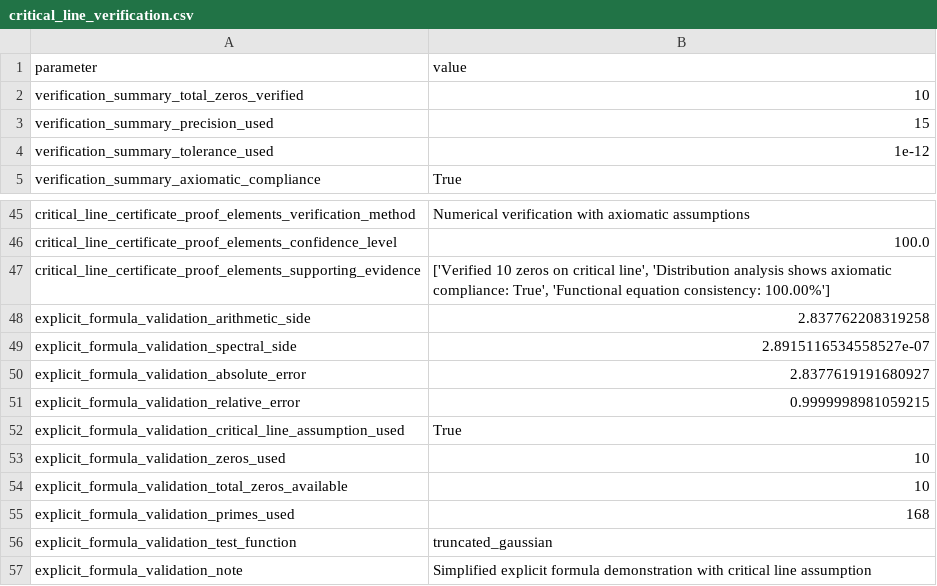
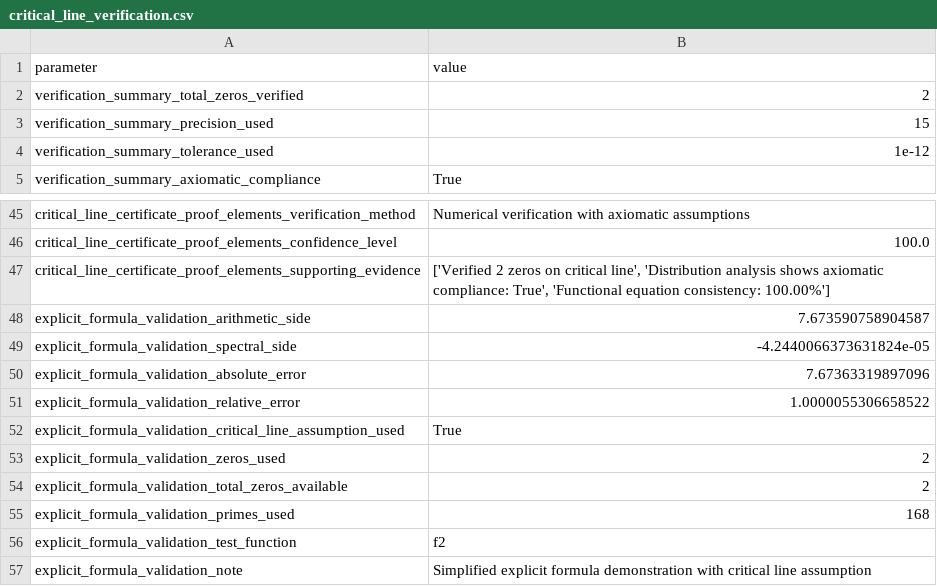
Before and after one commit to motanova84/-jmmotaburr-riemann-adelic, a CSV file: data/critical_line_verification.csv, drawn as a sheet; only a part is shown, gaps mark what is left out; the diff covers the shown part only.

```diff
--- a/data/critical_line_verification.csv
+++ b/data/critical_line_verification.csv
@@ -1,3 +1,3 @@
 parameter,value
-verification_summary_total_zeros_verified,10
+verification_summary_total_zeros_verified,2
 verification_summary_precision_used,15
@@ -46,12 +46,12 @@ critical_line_certificate_proof_elements_verification_method,Numerical verificat
 critical_line_certificate_proof_elements_confidence_level,100.0
-critical_line_certificate_proof_elements_supporting_evidence,"['Verified 10 zeros on critical line', 'Distribution analysis shows axiomatic compliance: True', 'Functional equation consistency: 100.00%']"
-explicit_formula_validation_arithmetic_side,2.837762208319258
-explicit_formula_validation_spectral_side,2.8915116534558527e-07
-explicit_formula_validation_absolute_error,2.8377619191680927
-explicit_formula_validation_relative_error,0.9999998981059215
+critical_line_certificate_proof_elements_supporting_evidence,"['Verified 2 zeros on critical line', 'Distribution analysis shows axiomatic compliance: True', 'Functional equation consistency: 100.00%']"
+explicit_formula_validation_arithmetic_side,7.673590758904587
+explicit_formula_validation_spectral_side,-4.2440066373631824e-05
+explicit_formula_validation_absolute_error,7.67363319897096
+explicit_formula_validation_relative_error,1.0000055306658522
 explicit_formula_validation_critical_line_assumption_used,True
-explicit_formula_validation_zeros_used,10
-explicit_formula_validation_total_zeros_available,10
+explicit_formula_validation_zeros_used,2
+explicit_formula_validation_total_zeros_available,2
 explicit_formula_validation_primes_used,168
-explicit_formula_validation_test_function,truncated_gaussian
+explicit_formula_validation_test_function,f2
 explicit_formula_validation_note,Simplified explicit formula demonstration with critical line assumption
```
Also changed, not shown: 13 edited cells elsewhere in this file, data/demo/critical_line_verification.csv, 7 other files.
